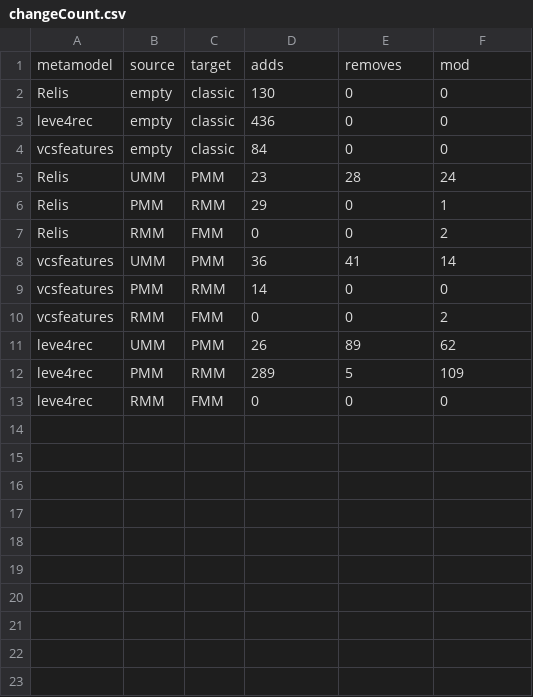
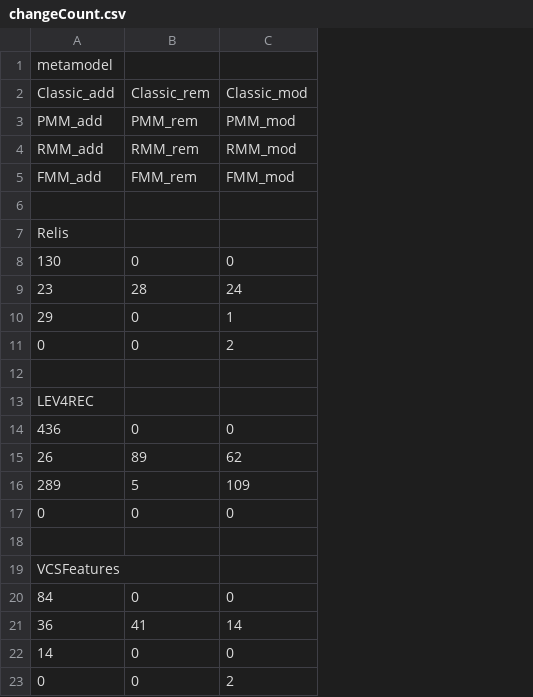
Before and after one commit to geodes-sms/Variability-Aware-Metamodeling, a CSV file: EvaluationResults/RQ1/changeCount.csv, drawn as a sheet; removed rows and columns are numbered as before the commit, all else as after; the diff names each change by its address in the sheet, - before the commit and + after, or states it on an @@ line.

```diff
--- a/EvaluationResults/RQ1/changeCount.csv
+++ b/EvaluationResults/RQ1/changeCount.csv
-column A, rows 1-2: metamodel | Relis; rows 5-10: Relis | Relis | Relis | vcsfeatures | vcsfeatures | vcsfeatures
-column B, rows 1-2: source | empty; rows 5-10: UMM | PMM | RMM | UMM | PMM | RMM
-column C, rows 1-2: target | classic; rows 5-10: PMM | RMM | FMM | PMM | RMM | FMM
+row 1: metamodel
+row 2: Classic_add | Classic_rem | Classic_mod
+row 3: PMM_add | PMM_rem | PMM_mod
+row 4: RMM_add | RMM_rem | RMM_mod
+row 5: FMM_add | FMM_rem | FMM_mod
-row 6: metamodel | source | target | adds | removes | mod
+row 6: (empty)
+row 7: Relis
+row 12: (empty)
+row 13: LEV4REC
@@ row 3 moved to row 14: 436 @@
@@ row 11 moved to row 15: 26 @@
@@ row 12 moved to row 16: 289 @@
@@ row 13 moved to row 17: 0 @@
+row 18: (empty)
+row 19: VCSFeatures
@@ row 4 moved to row 20: 84 @@
```
Also changed, not shown: 14 other files.
